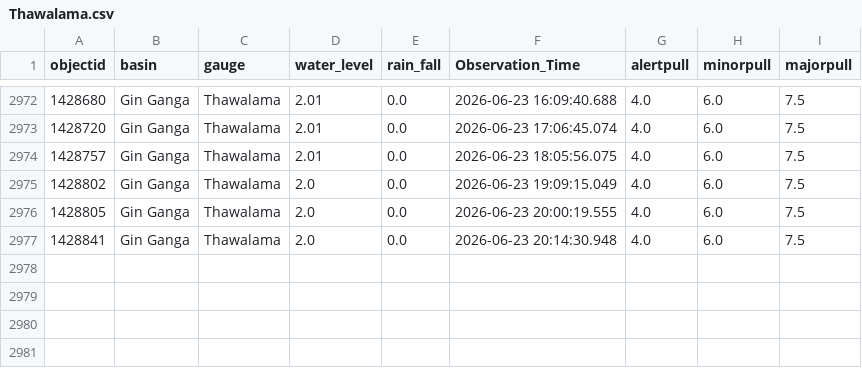
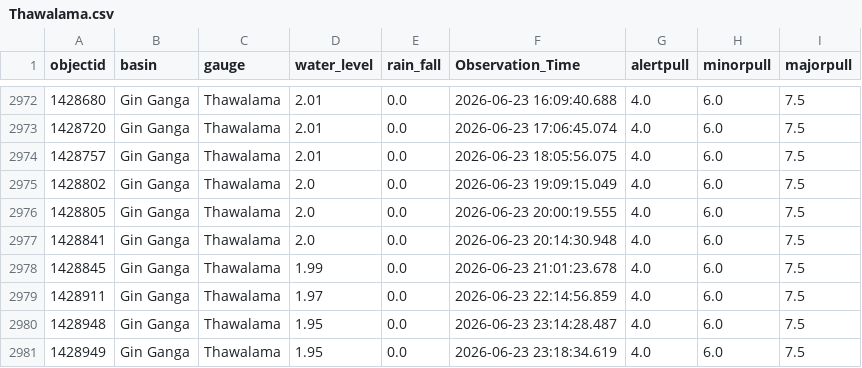
Before and after one commit to hhumal/Irrigation-Dept-Manual-River-Gauge-Readings, a CSV file: Station_Rainfall_CSVs/Thawalama.csv, drawn as a sheet; only a part is shown, gaps mark what is left out.

```diff
--- a/Station_Rainfall_CSVs/Thawalama.csv
+++ b/Station_Rainfall_CSVs/Thawalama.csv
@@ -2977 +2977,5 @@ objectid,basin,gauge,water_level,rain_fall,Observation_Time,alertpull,minorpull,
 1428841,Gin Ganga,Thawalama,2.0,0.0,2026-06-23 20:14:30.948,4.0,6.0,7.5
+1428845,Gin Ganga,Thawalama,1.99,0.0,2026-06-23 21:01:23.678,4.0,6.0,7.5
+1428911,Gin Ganga,Thawalama,1.97,0.0,2026-06-23 22:14:56.859,4.0,6.0,7.5
+1428948,Gin Ganga,Thawalama,1.95,0.0,2026-06-23 23:14:28.487,4.0,6.0,7.5
+1428949,Gin Ganga,Thawalama,1.95,0.0,2026-06-23 23:18:34.619,4.0,6.0,7.5
```
Also changed, not shown: Station_Rainfall_CSVs/Dunamale.csv, Station_Rainfall_CSVs/Glencourse.csv, 34 other files.
